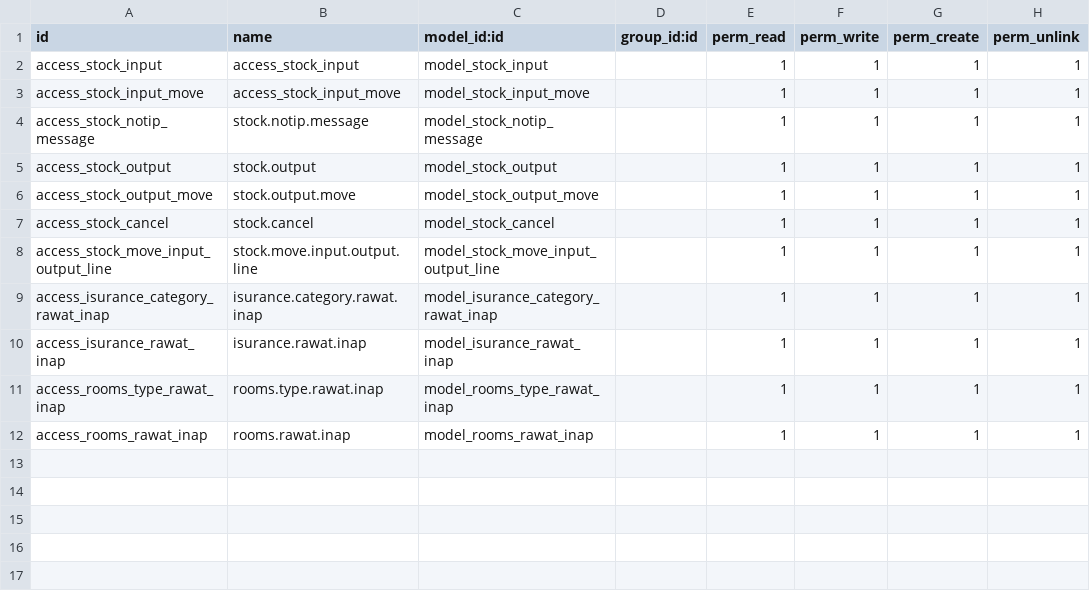
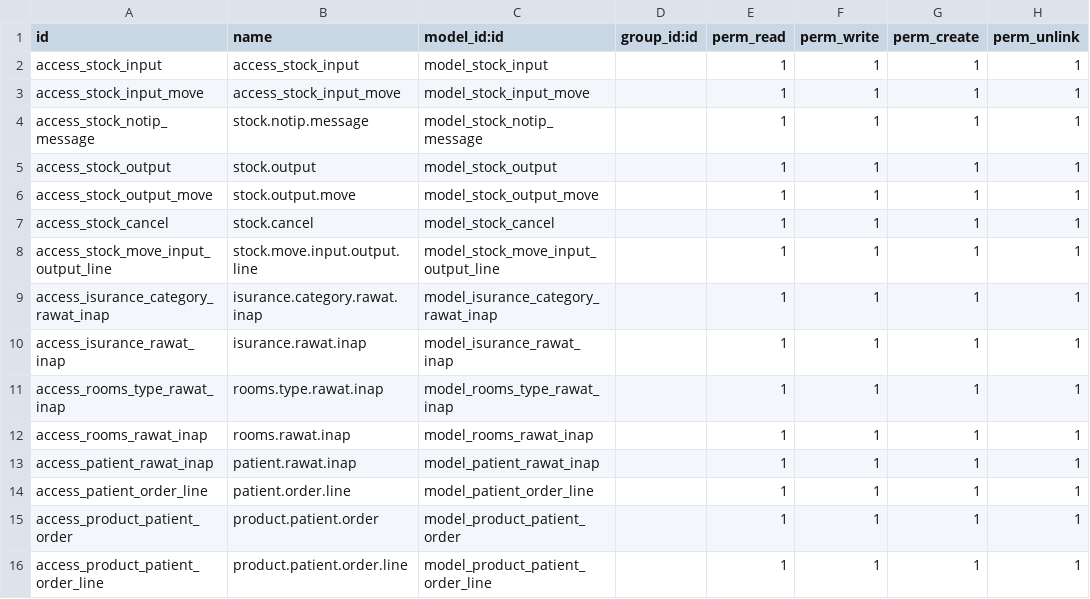
Before and after one commit to Kinotosi/pkm_gemarang, a CSV file: modifier/rawat_inap/security/ir.model.access.csv, drawn as a sheet; the diff names each change by its address in the sheet, - before the commit and + after, or states it on an @@ line.

Commit message:
Add Patient

```diff
--- a/modifier/rawat_inap/security/ir.model.access.csv
+++ b/modifier/rawat_inap/security/ir.model.access.csv
+row 13: access_patient_rawat_inap | patient.rawat.inap | model_patient_rawat_inap |  | 1 | 1 | 1 | 1
+row 14: access_patient_order_line | patient.order.line | model_patient_order_line |  | 1 | 1 | 1 | 1
+row 15: access_product_patient_order | product.patient.order | model_product_patient_order |  | 1 | 1 | 1 | 1
+row 16: access_product_patient_order_line | product.patient.order.line | model_product_patient_order_line |  | 1 | 1 | 1 | 1
```
Also changed, not shown: 19 other files.
